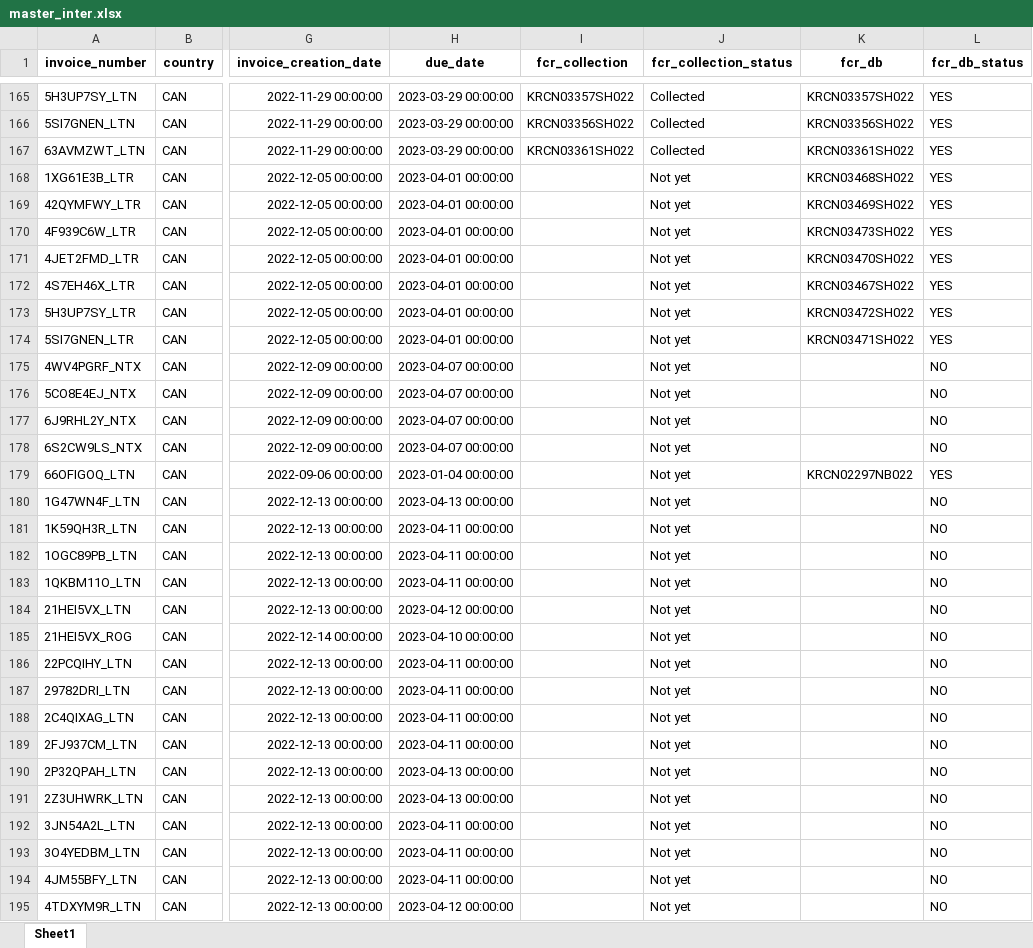
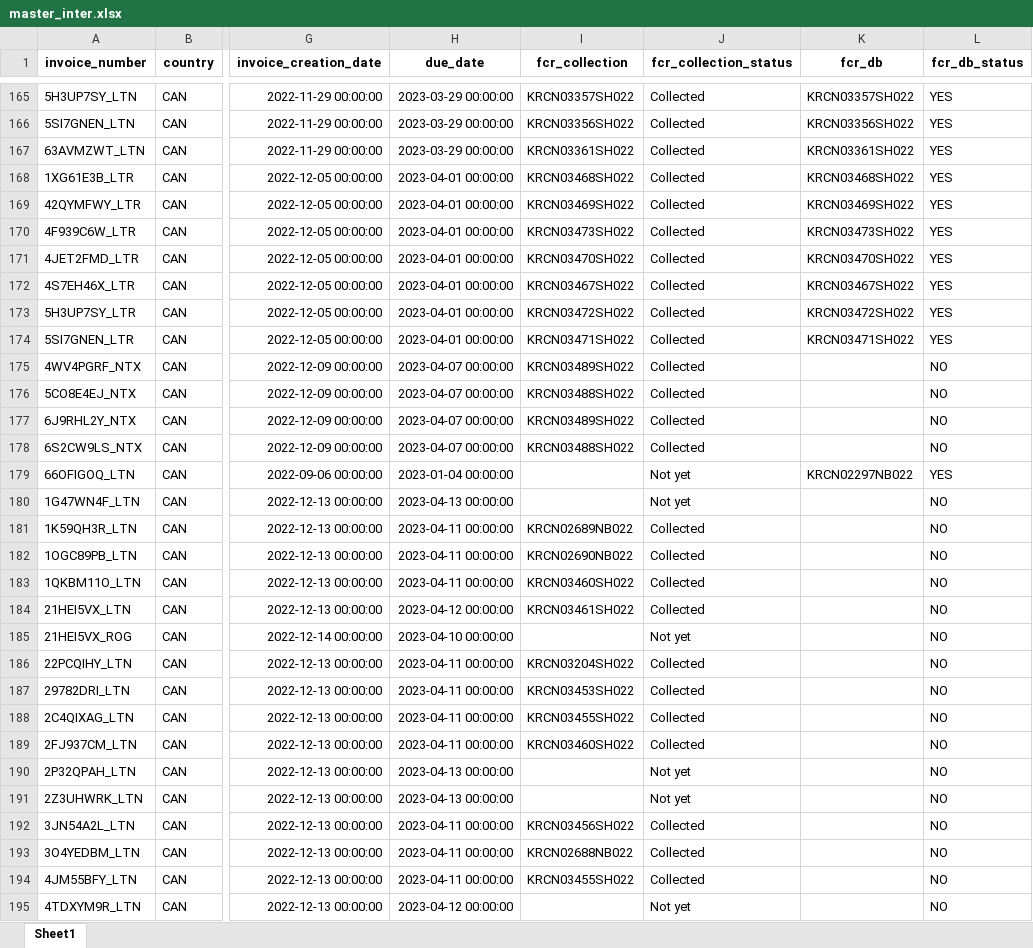
Before and after one commit to duy612/yes4all_invoice, an Excel workbook: master_inter.xlsx, sheet Sheet1, drawn as a sheet; only a part is shown, gaps mark what is left out; values as stored, in another font and other column widths than the file's, no borders; the diff covers the shown part only; the diff names each change by its address in the sheet, - before the commit and + after, or states it on an @@ line.

```diff
--- a/master_inter.xlsx (sheet Sheet1)
+++ b/master_inter.xlsx (sheet Sheet1)
-I168 (fcr_collection): (empty)
+I168 (fcr_collection): KRCN03468SH022
-J168:J178 (fcr_collection_status): Not yet
+J168:J178 (fcr_collection_status): Collected
-I169 (fcr_collection): (empty)
+I169 (fcr_collection): KRCN03469SH022
-I170 (fcr_collection): (empty)
+I170 (fcr_collection): KRCN03473SH022
-I171 (fcr_collection): (empty)
+I171 (fcr_collection): KRCN03470SH022
-I172 (fcr_collection): (empty)
+I172 (fcr_collection): KRCN03467SH022
-I173 (fcr_collection): (empty)
+I173 (fcr_collection): KRCN03472SH022
-I174 (fcr_collection): (empty)
+I174 (fcr_collection): KRCN03471SH022
-I175 (fcr_collection): (empty)
+I175 (fcr_collection): KRCN03489SH022
-I176 (fcr_collection): (empty)
+I176 (fcr_collection): KRCN03488SH022
-I177 (fcr_collection): (empty)
+I177 (fcr_collection): KRCN03489SH022
-I178 (fcr_collection): (empty)
+I178 (fcr_collection): KRCN03488SH022
-I181 (fcr_collection): (empty)
+I181 (fcr_collection): KRCN02689NB022
-J181:J184 (fcr_collection_status): Not yet
+J181:J184 (fcr_collection_status): Collected
-I182 (fcr_collection): (empty)
+I182 (fcr_collection): KRCN02690NB022
-I183 (fcr_collection): (empty)
+I183 (fcr_collection): KRCN03460SH022
-I184 (fcr_collection): (empty)
+I184 (fcr_collection): KRCN03461SH022
-I186 (fcr_collection): (empty)
+I186 (fcr_collection): KRCN03204SH022
-J186:J189 (fcr_collection_status): Not yet
+J186:J189 (fcr_collection_status): Collected
-I187 (fcr_collection): (empty)
+I187 (fcr_collection): KRCN03453SH022
-I188 (fcr_collection): (empty)
+I188 (fcr_collection): KRCN03455SH022
-I189 (fcr_collection): (empty)
+I189 (fcr_collection): KRCN03460SH022
-I192 (fcr_collection): (empty)
+I192 (fcr_collection): KRCN03456SH022
-J192:J194 (fcr_collection_status): Not yet
+J192:J194 (fcr_collection_status): Collected
-I193 (fcr_collection): (empty)
+I193 (fcr_collection): KRCN02688NB022
-I194 (fcr_collection): (empty)
+I194 (fcr_collection): KRCN03455SH022
```
Also changed, not shown: 19 added rows and 86 edited cells elsewhere in this sheet, master_usa.xlsx, upload_hist.xlsx.
